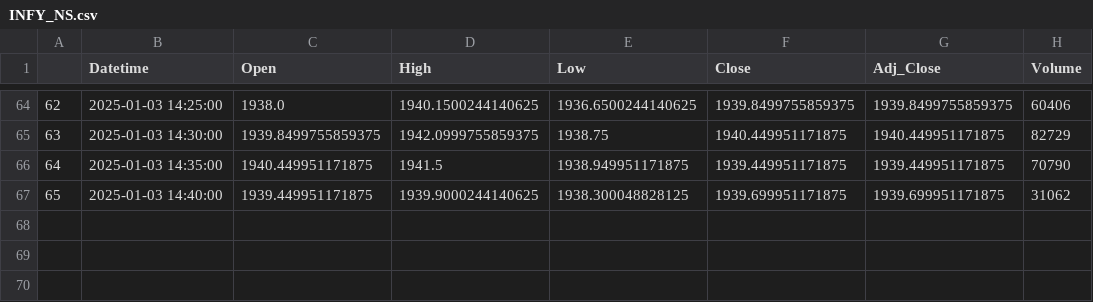
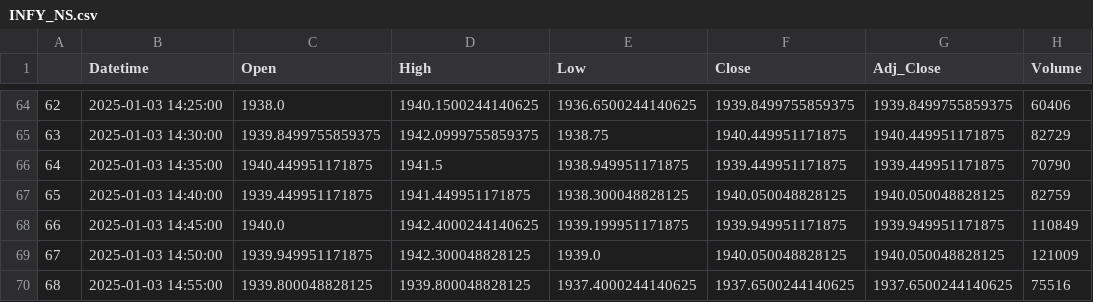
Before and after one commit to chiragpalan/stock_datamanagement, a CSV file: temp_csvs/INFY_NS.csv, drawn as a sheet; only a part is shown, gaps mark what is left out.

Commit message:
Update CSV files with new stock data

```diff
--- a/temp_csvs/INFY_NS.csv
+++ b/temp_csvs/INFY_NS.csv
@@ -66,2 +66,5 @@
 64,2025-01-03 14:35:00,1940.449951171875,1941.5,1938.949951171875,1939.449951171875,1939.449951171875,70790
-65,2025-01-03 14:40:00,1939.449951171875,1939.9000244140625,1938.300048828125,1939.699951171875,1939.699951171875,31062
+65,2025-01-03 14:40:00,1939.449951171875,1941.449951171875,1938.300048828125,1940.050048828125,1940.050048828125,82759
+66,2025-01-03 14:45:00,1940.0,1942.4000244140625,1939.199951171875,1939.949951171875,1939.949951171875,110849
+67,2025-01-03 14:50:00,1939.949951171875,1942.300048828125,1939.0,1940.050048828125,1940.050048828125,121009
+68,2025-01-03 14:55:00,1939.800048828125,1939.800048828125,1937.4000244140625,1937.6500244140625,1937.6500244140625,75516
```
Also changed, not shown: temp_csvs/HDFCBANK_NS.csv, temp_csvs/ICICIBANK_NS.csv, 2 other files.
